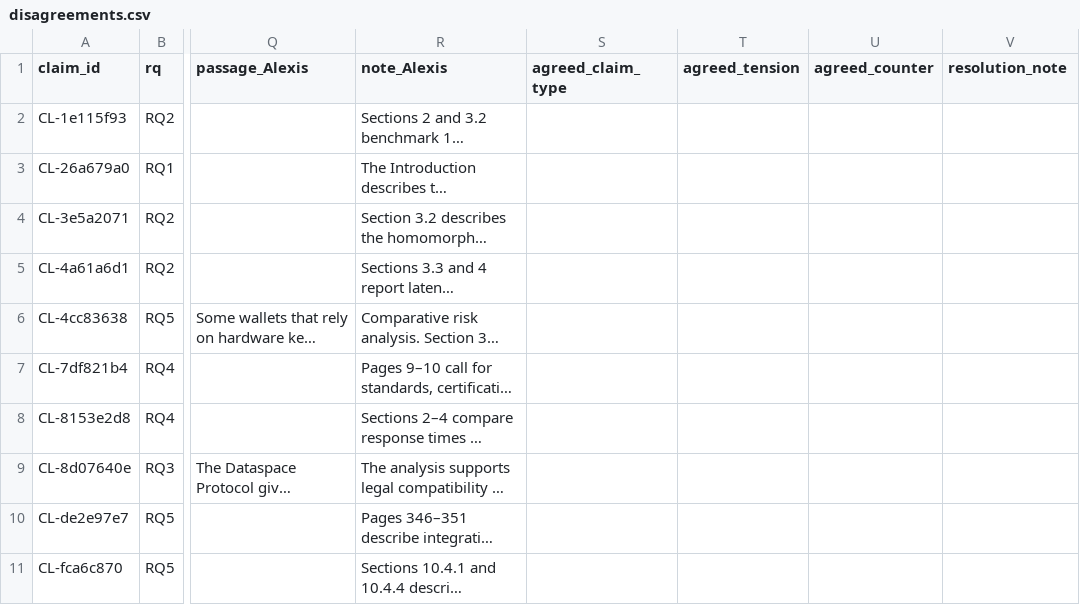
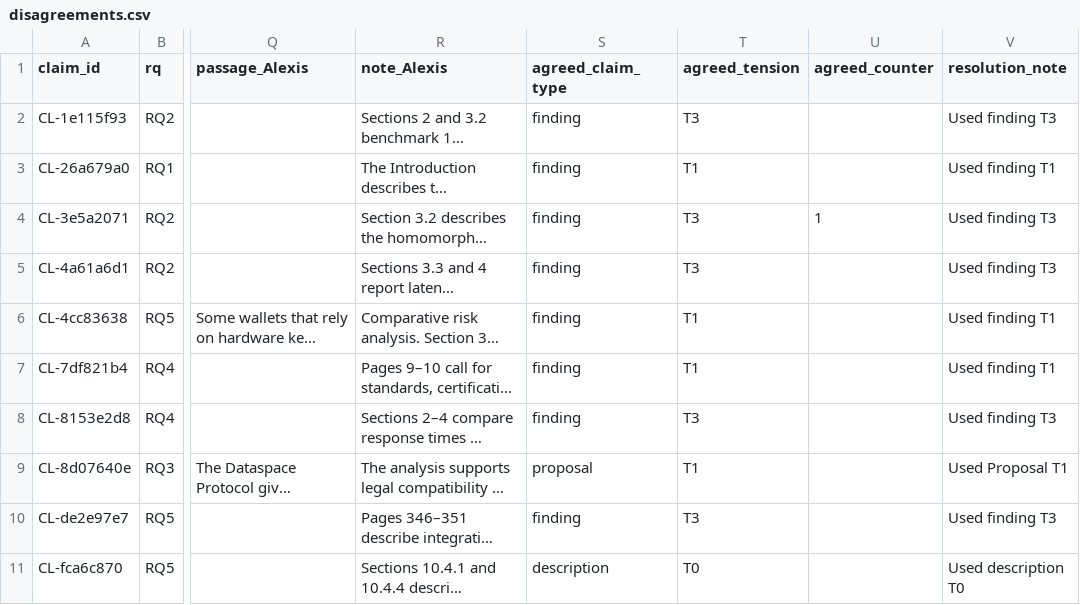
Before and after one commit to egagraha/slr-dataspace, a CSV file: results/evidence/double_coding/disagreements.csv, drawn as a sheet; only a part is shown, gaps mark what is left out; long unchanged cells end in …; the diff names each change by its address in the sheet, - before the commit and + after, or states it on an @@ line.

```diff
--- a/results/evidence/double_coding/disagreements.csv
+++ b/results/evidence/double_coding/disagreements.csv
-S2:S8 (agreed_claim_type): (empty)
+S2:S8 (agreed_claim_type): finding
-T2 (agreed_tension): (empty)
+T2 (agreed_tension): T3
-V2 (resolution_note): (empty)
+V2 (resolution_note): Used finding T3
-T3 (agreed_tension): (empty)
+T3 (agreed_tension): T1
-V3 (resolution_note): (empty)
+V3 (resolution_note): Used finding T1
-T4:T5 (agreed_tension): (empty)
+T4:T5 (agreed_tension): T3
-U4 (agreed_counter): (empty)
+U4 (agreed_counter): 1
-V4:V5 (resolution_note): (empty)
+V4:V5 (resolution_note): Used finding T3
-T6:T7 (agreed_tension): (empty)
+T6:T7 (agreed_tension): T1
-V6:V7 (resolution_note): (empty)
+V6:V7 (resolution_note): Used finding T1
-T8 (agreed_tension): (empty)
+T8 (agreed_tension): T3
-V8 (resolution_note): (empty)
+V8 (resolution_note): Used finding T3
-S9 (agreed_claim_type): (empty)
+S9 (agreed_claim_type): proposal
-T9 (agreed_tension): (empty)
+T9 (agreed_tension): T1
-V9 (resolution_note): (empty)
+V9 (resolution_note): Used Proposal T1
-S10 (agreed_claim_type): (empty)
+S10 (agreed_claim_type): finding
-T10 (agreed_tension): (empty)
+T10 (agreed_tension): T3
-V10 (resolution_note): (empty)
+V10 (resolution_note): Used finding T3
-S11 (agreed_claim_type): (empty)
+S11 (agreed_claim_type): description
-T11 (agreed_tension): (empty)
+T11 (agreed_tension): T0
-V11 (resolution_note): (empty)
+V11 (resolution_note): Used description T0
```
